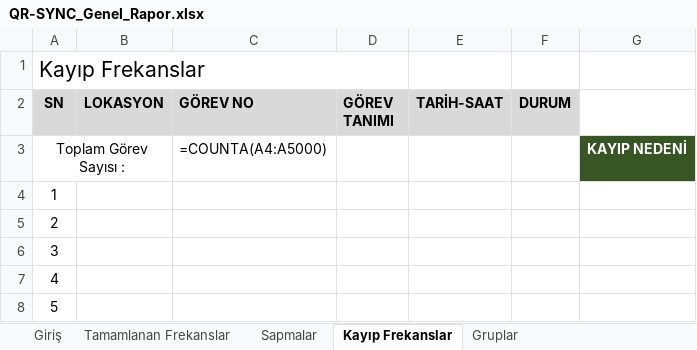
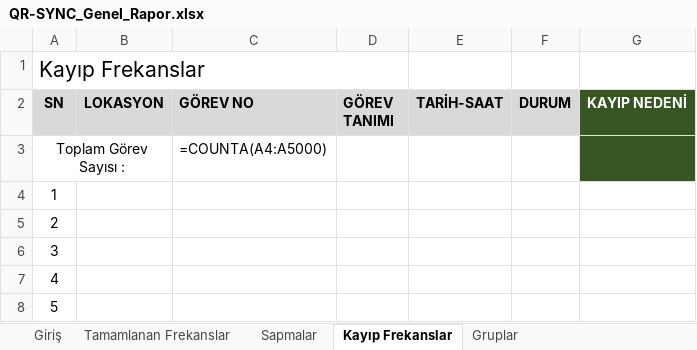
Before and after one commit to GYS-New/qrsync, an Excel workbook: public/report-templates/QR-SYNC_Genel_Rapor.xlsx, sheet Kayıp Frekanslar, drawn as a sheet; values as stored, in another font and other column widths than the file's, no borders; formulas without a stored value are shown as written; the diff names each change by its address in the sheet, - before the commit and + after, or states it on an @@ line.

```diff
--- a/public/report-templates/QR-SYNC_Genel_Rapor.xlsx (sheet Kayıp Frekanslar)
+++ b/public/report-templates/QR-SYNC_Genel_Rapor.xlsx (sheet Kayıp Frekanslar)
-G2: (empty)
+G2: KAYIP NEDENİ
-G2 fill: none
+G2 fill: #375623
-G3 (KAYIP NEDENİ): KAYIP NEDENİ
+G3 (KAYIP NEDENİ): (empty)
```
Also changed, not shown: sheet Giriş.
